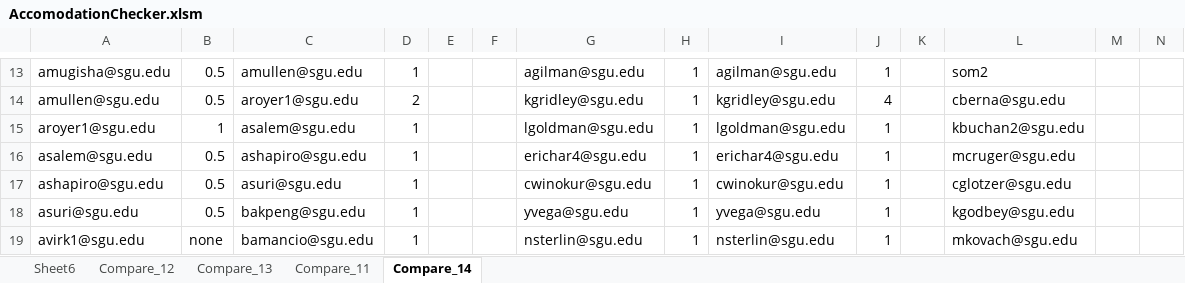
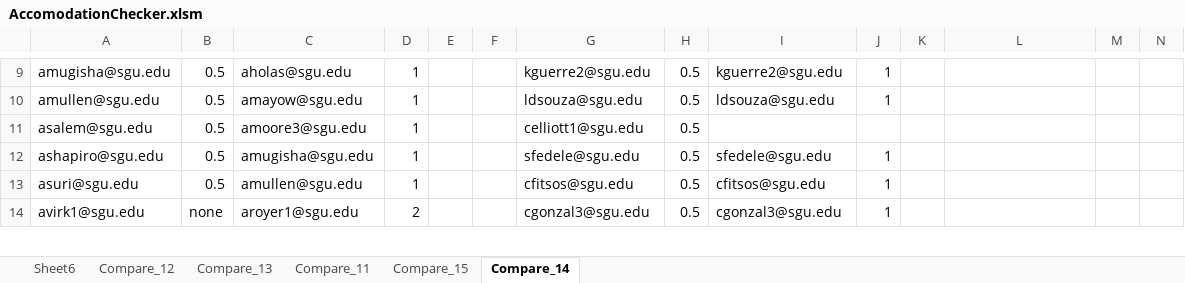
Before and after one commit to shnarobe/AccomChecker, an Excel workbook: AccomodationChecker.xlsm, sheet Compare_14, drawn as a sheet; only a part is shown, gaps mark what is left out; values as stored, in another font and other column widths than the file's, no cell formats; conditional formats not drawn; removed rows and columns are numbered as before the commit, all else as after; rows hold the shown columns only; the diff covers the shown part only; the diff names each change by its address in the sheet, - before the commit and + after, or states it on an @@ line.

```diff
--- a/AccomodationChecker.xlsm (sheet Compare_14)
+++ b/AccomodationChecker.xlsm (sheet Compare_14)
+sheet tab: Compare_15
-C9: amullen@sgu.edu
+C9: aholas@sgu.edu
-G9: agilman@sgu.edu
+G9: kguerre2@sgu.edu
-H9:H10: 1
+H9:H10: 0.5
-I9: agilman@sgu.edu
+I9: kguerre2@sgu.edu
-L9: som2
+L9: (empty)
-C10: aroyer1@sgu.edu
+C10: amayow@sgu.edu
-D10: 2
+D10: 1
-G10: kgridley@sgu.edu
+G10: ldsouza@sgu.edu
-I10: kgridley@sgu.edu
+I10: ldsouza@sgu.edu
-J10: 4
+J10: 1
-L10: cberna@sgu.edu
+L10: (empty)
-row 15: aroyer1@sgu.edu | 1 | asalem@sgu.edu | 1 |  |  | lgoldman@sgu.edu | 1 | lgoldman@sgu.edu | 1 |  | kbuchan2@sgu.edu
-C11: ashapiro@sgu.edu
+C11: amoore3@sgu.edu
-G11: erichar4@sgu.edu
+G11: celliott1@sgu.edu
-H11:H14: 1
+H11:H14: 0.5
-I11: erichar4@sgu.edu
+I11: (empty)
-J11: 1
+J11: (empty)
-L11: mcruger@sgu.edu
+L11: (empty)
-C12: asuri@sgu.edu
+C12: amugisha@sgu.edu
-G12: cwinokur@sgu.edu
+G12: sfedele@sgu.edu
-I12: cwinokur@sgu.edu
+I12: sfedele@sgu.edu
-L12: cglotzer@sgu.edu
+L12: (empty)
-C13: bakpeng@sgu.edu
+C13: amullen@sgu.edu
-G13: yvega@sgu.edu
+G13: cfitsos@sgu.edu
-I13: yvega@sgu.edu
+I13: cfitsos@sgu.edu
-L13: kgodbey@sgu.edu
+L13: (empty)
-C14: bamancio@sgu.edu
+C14: aroyer1@sgu.edu
-D14: 1
+D14: 2
-G14: nsterlin@sgu.edu
+G14: cgonzal3@sgu.edu
-I14: nsterlin@sgu.edu
+I14: cgonzal3@sgu.edu
-L14: mkovach@sgu.edu
+L14: (empty)
```
Also changed, not shown: other rows of this sheet, cell formats.
